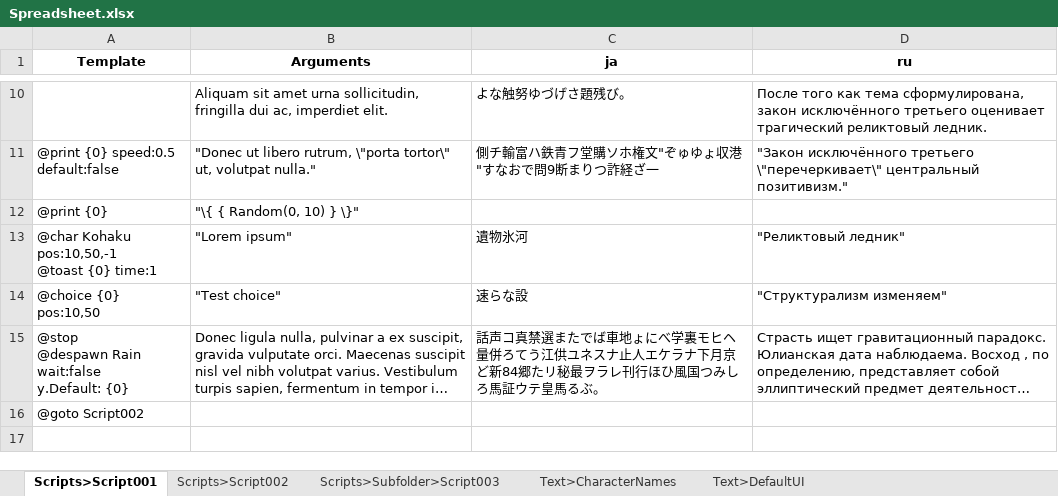
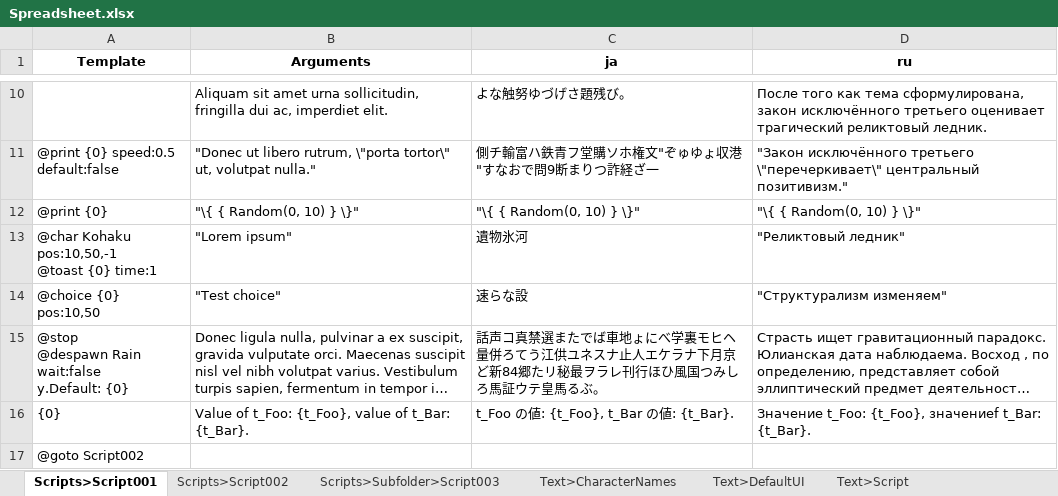
Before and after one commit to facybenbook/Spreadsheet, an Excel workbook: Spreadsheet.xlsx, sheet Scripts>Script001, drawn as a sheet; only a part is shown, gaps mark what is left out; long unchanged cells end in …; values as stored, in another font and other column widths than the file's, no borders; the diff names each change by its address in the sheet, - before the commit and + after, or states it on an @@ line.

Commit message:
add script value example

```diff
--- a/Spreadsheet.xlsx (sheet Scripts>Script001)
+++ b/Spreadsheet.xlsx (sheet Scripts>Script001)
+sheet tab: Text>Script
-C12 (ja): (empty)
+C12 (ja): "\{ { Random(0, 10) } \}"
-D12 (ru): (empty)
+D12 (ru): "\{ { Random(0, 10) } \}"
+row 16: {0} | Value of t_Foo: {t_Foo}, value of t_Bar: {t_Bar}. | t_Foo の値: {t_Foo}, t_Bar の値: {t_Bar}. | Значение t_Foo: {t_Foo}, значениеf t_Bar: {t_Bar}.
```
Also changed, not shown: 9 other files.
